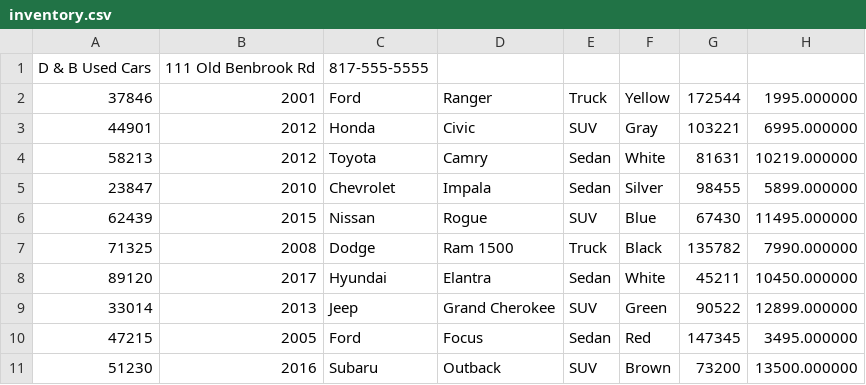
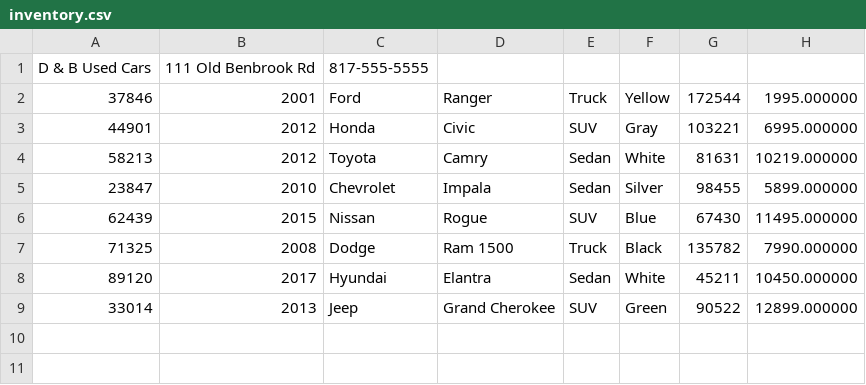
Before and after one commit to nancybishwakarma/workshopFive_carDealershipOOP, a CSV file: inventory.csv, drawn as a sheet.

```diff
--- a/inventory.csv
+++ b/inventory.csv
@@ -9,3 +9 @@ D & B Used Cars|111 Old Benbrook Rd|817-555-5555
 33014|2013|Jeep|Grand Cherokee|SUV|Green|90522|12899.000000
-47215|2005|Ford|Focus|Sedan|Red|147345|3495.000000
-51230|2016|Subaru|Outback|SUV|Brown|73200|13500.000000
```
Also changed, not shown: contracts.csv, 14 other files.
